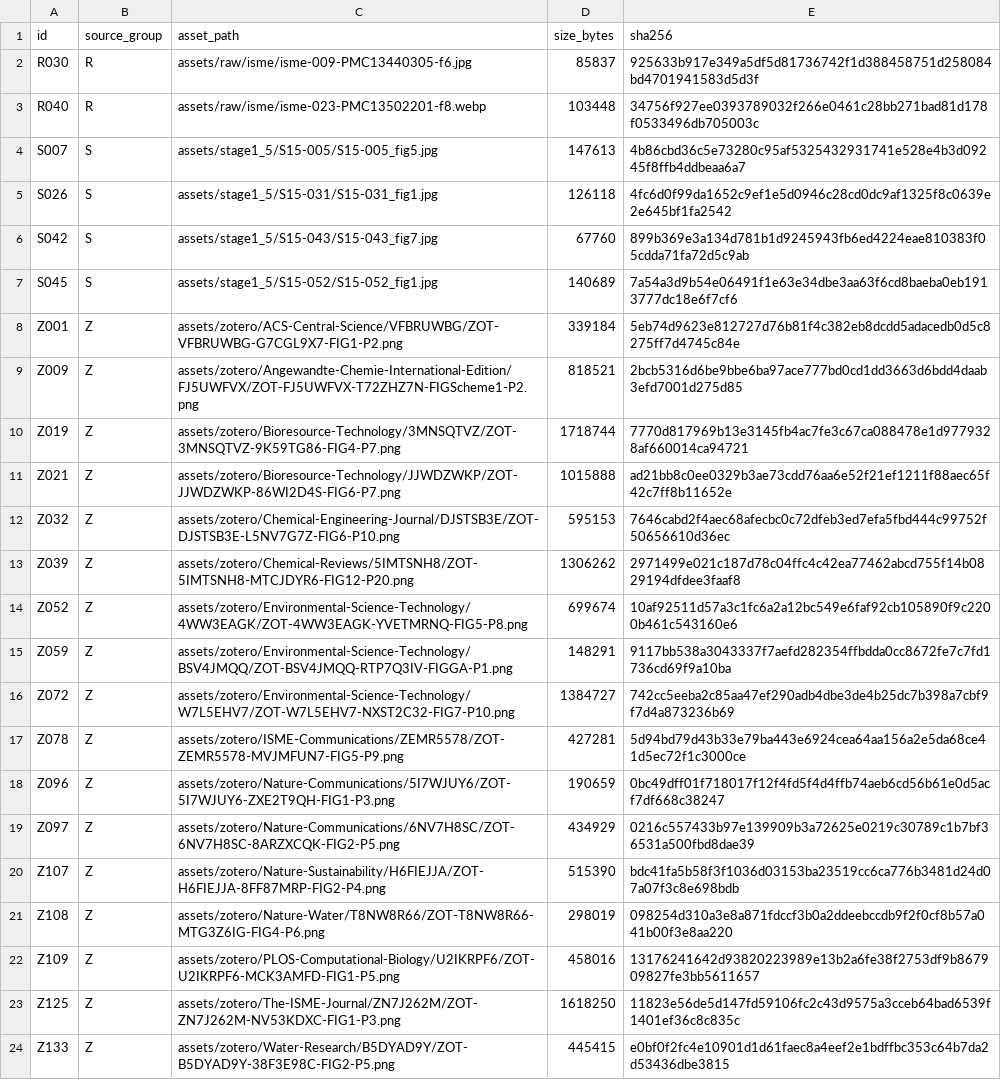
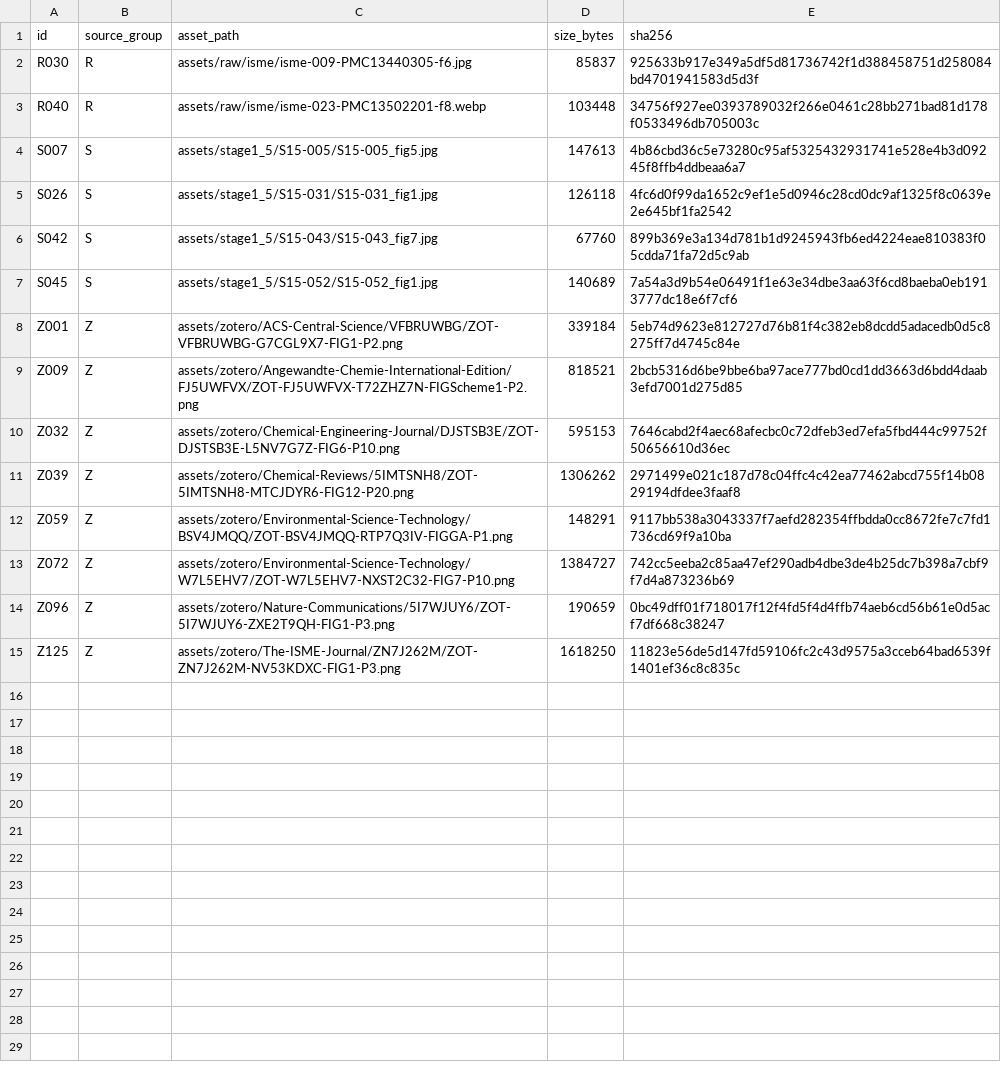
Before and after one commit to yichengzhao46-rgb/codex-workbench, a CSV file: projects/scientific-figure-style-corpus/manifests/manual-kept-library.csv, drawn as a sheet.

```diff
--- a/projects/scientific-figure-style-corpus/manifests/manual-kept-library.csv
+++ b/projects/scientific-figure-style-corpus/manifests/manual-kept-library.csv
@@ -9,16 +9,7 @@ Z001,Z,assets/zotero/ACS-Central-Science/VFBRUWBG/ZOT-VFBRUWBG-G7CGL9X7-FIG1-P2.
 Z009,Z,assets/zotero/Angewandte-Chemie-International-Edition/FJ5UWFVX/ZOT-FJ5UWFVX-T72ZHZ7N-FIGScheme1-P2.png,818521,2bcb5316d6be9bbe6ba97ace777bd0cd1dd3663d6bdd4daab3efd7001d275d85
-Z019,Z,assets/zotero/Bioresource-Technology/3MNSQTVZ/ZOT-3MNSQTVZ-9K59TG86-FIG4-P7.png,1718744,7770d817969b13e3145fb4ac7fe3c67ca088478e1d9779328af660014ca94721
-Z021,Z,assets/zotero/Bioresource-Technology/JJWDZWKP/ZOT-JJWDZWKP-86WI2D4S-FIG6-P7.png,1015888,ad21bb8c0ee0329b3ae73cdd76aa6e52f21ef1211f88aec65f42c7ff8b11652e
 Z032,Z,assets/zotero/Chemical-Engineering-Journal/DJSTSB3E/ZOT-DJSTSB3E-L5NV7G7Z-FIG6-P10.png,595153,7646cabd2f4aec68afecbc0c72dfeb3ed7efa5fbd444c99752f50656610d36ec
 Z039,Z,assets/zotero/Chemical-Reviews/5IMTSNH8/ZOT-5IMTSNH8-MTCJDYR6-FIG12-P20.png,1306262,2971499e021c187d78c04ffc4c42ea77462abcd755f14b0829194dfdee3faaf8
-Z052,Z,assets/zotero/Environmental-Science-Technology/4WW3EAGK/ZOT-4WW3EAGK-YVETMRNQ-FIG5-P8.png,699674,10af92511d57a3c1fc6a2a12bc549e6faf92cb105890f9c2200b461c543160e6
 Z059,Z,assets/zotero/Environmental-Science-Technology/BSV4JMQQ/ZOT-BSV4JMQQ-RTP7Q3IV-FIGGA-P1.png,148291,9117bb538a3043337f7aefd282354ffbdda0cc8672fe7c7fd1736cd69f9a10ba
 Z072,Z,assets/zotero/Environmental-Science-Technology/W7L5EHV7/ZOT-W7L5EHV7-NXST2C32-FIG7-P10.png,1384727,742cc5eeba2c85aa47ef290adb4dbe3de4b25dc7b398a7cbf9f7d4a873236b69
-Z078,Z,assets/zotero/ISME-Communications/ZEMR5578/ZOT-ZEMR5578-MVJMFUN7-FIG5-P9.png,427281,5d94bd79d43b33e79ba443e6924cea64aa156a2e5da68ce41d5ec72f1c3000ce
 Z096,Z,assets/zotero/Nature-Communications/5I7WJUY6/ZOT-5I7WJUY6-ZXE2T9QH-FIG1-P3.png,190659,0bc49dff01f718017f12f4fd5f4d4ffb74aeb6cd56b61e0d5acf7df668c38247
-Z097,Z,assets/zotero/Nature-Communications/6NV7H8SC/ZOT-6NV7H8SC-8ARZXCQK-FIG2-P5.png,434929,0216c557433b97e139909b3a72625e0219c30789c1b7bf36531a500fbd8dae39
-Z107,Z,assets/zotero/Nature-Sustainability/H6FIEJJA/ZOT-H6FIEJJA-8FF87MRP-FIG2-P4.png,515390,bdc41fa5b58f3f1036d03153ba23519cc6ca776b3481d24d07a07f3c8e698bdb
-Z108,Z,assets/zotero/Nature-Water/T8NW8R66/ZOT-T8NW8R66-MTG3Z6IG-FIG4-P6.png,298019,098254d310a3e8a871fdccf3b0a2ddeebccdb9f2f0cf8b57a041b00f3e8aa220
-Z109,Z,assets/zotero/PLOS-Computational-Biology/U2IKRPF6/ZOT-U2IKRPF6-MCK3AMFD-FIG1-P5.png,458016,13176241642d93820223989e13b2a6fe38f2753df9b867909827fe3bb5611657
 Z125,Z,assets/zotero/The-ISME-Journal/ZN7J262M/ZOT-ZN7J262M-NV53KDXC-FIG1-P3.png,1618250,11823e56de5d147fd59106fc2c43d9575a3cceb64bad6539f1401ef36c8c835c
-Z133,Z,assets/zotero/Water-Research/B5DYAD9Y/ZOT-B5DYAD9Y-38F3E98C-FIG2-P5.png,445415,e0bf0f2fc4e10901d1d61faec8a4eef2e1bdffbc353c64b7da2d53436dbe3815
```
Also changed, not shown: projects/bioinformatics-figure-reference-library/manifest.csv, projects/scientific-figure-style-corpus/manifests/raw-image-manifest.csv, 13 other files.
